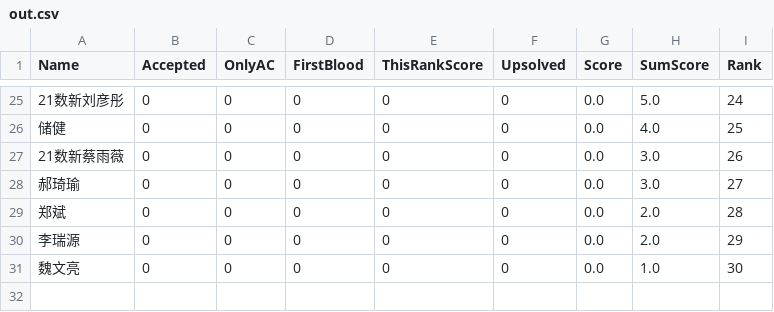
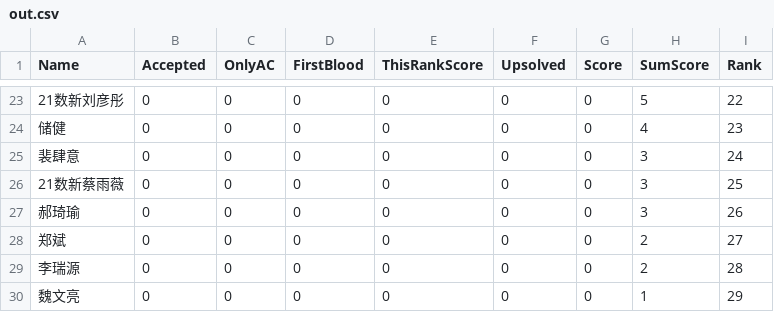
Before and after one commit to dukerki/VJudge-Spider-on-TravisCI, a CSV file: out.csv, drawn as a sheet; only a part is shown, gaps mark what is left out; the diff covers the shown part only.

```diff
--- a/out.csv
+++ b/out.csv
@@ -25,7 +23,8 @@ Name, Accepted, OnlyAC, FirstBlood, ThisRankScore, Upsolved, Score, SumScore, Ra
-21数新刘彦彤,0,0,0,0,0,0.0,5.0,24
-储健,0,0,0,0,0,0.0,4.0,25
-21数新蔡雨薇,0,0,0,0,0,0.0,3.0,26
-郝琦瑜,0,0,0,0,0,0.0,3.0,27
-郑斌,0,0,0,0,0,0.0,2.0,28
-李瑞源,0,0,0,0,0,0.0,2.0,29
-魏文亮,0,0,0,0,0,0.0,1.0,30
+21数新刘彦彤,0,0,0,0,0,0,5,22
+储健,0,0,0,0,0,0,4,23
+裴肆意,0,0,0,0,0,0,3,24
+21数新蔡雨薇,0,0,0,0,0,0,3,25
+郝琦瑜,0,0,0,0,0,0,3,26
+郑斌,0,0,0,0,0,0,2,27
+李瑞源,0,0,0,0,0,0,2,28
+魏文亮,0,0,0,0,0,0,1,29
```
Also changed, not shown: 2 added rows, 4 removed rows and 62 edited cells elsewhere in this file, 2 other files.
